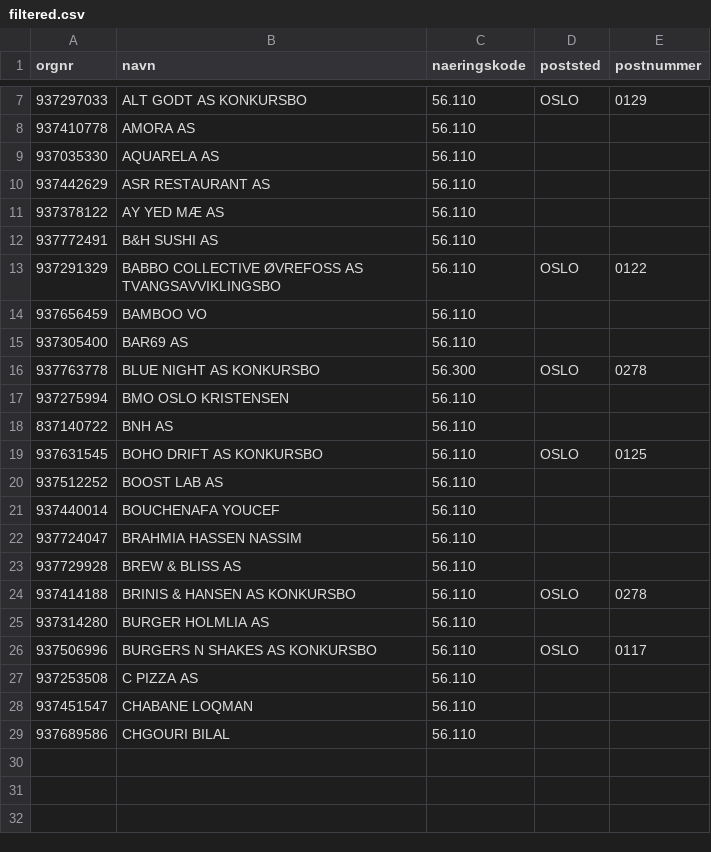
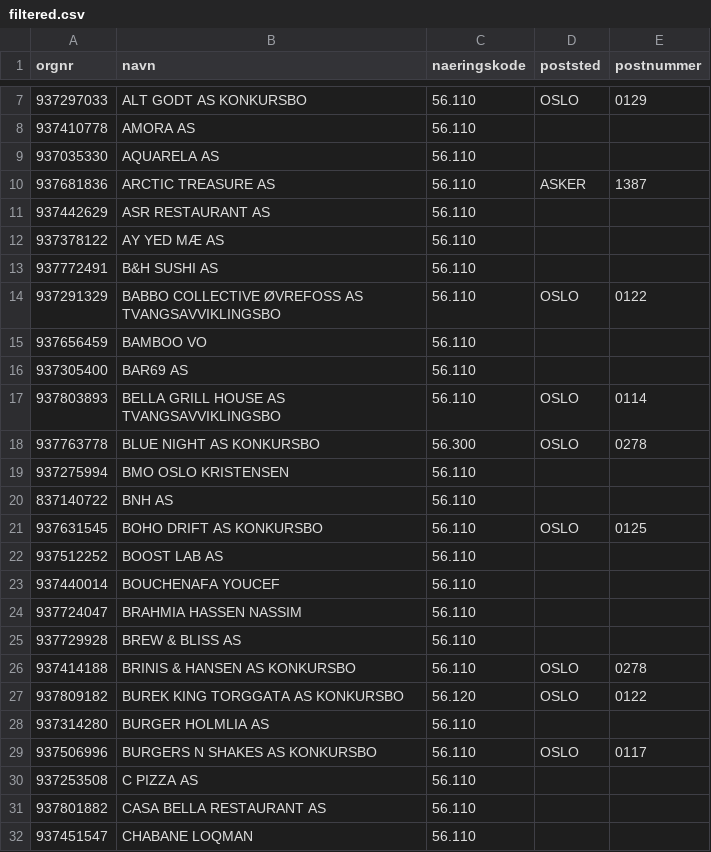
Before and after one commit to Ejmiiil/brreg-automatisk, a CSV file: filtered.csv, drawn as a sheet; only a part is shown, gaps mark what is left out.

```diff
--- a/filtered.csv
+++ b/filtered.csv
@@ -9,2 +9,3 @@ orgnr;navn;naeringskode;poststed;postnummer
 937035330;AQUARELA AS;56.110;;
+937681836;ARCTIC TREASURE AS;56.110;ASKER;1387
 937442629;ASR RESTAURANT AS;56.110;;
@@ -15,2 +16,3 @@ orgnr;navn;naeringskode;poststed;postnummer
 937305400;BAR69 AS;56.110;;
+937803893;BELLA GRILL HOUSE AS TVANGSAVVIKLINGSBO;56.110;OSLO;0114
 937763778;BLUE NIGHT AS KONKURSBO;56.300;OSLO;0278
@@ -24,2 +26,3 @@ orgnr;navn;naeringskode;poststed;postnummer
 937414188;BRINIS & HANSEN AS KONKURSBO;56.110;OSLO;0278
+937809182;BUREK KING TORGGATA AS KONKURSBO;56.120;OSLO;0122
 937314280;BURGER HOLMLIA AS;56.110;;
@@ -27,3 +30,3 @@ orgnr;navn;naeringskode;poststed;postnummer
 937253508;C PIZZA AS;56.110;;
+937801882;CASA BELLA RESTAURANT AS;56.110;;
 937451547;CHABANE LOQMAN;56.110;;
-937689586;CHGOURI BILAL;56.110;;
```
Also changed, not shown: 1 other file.
